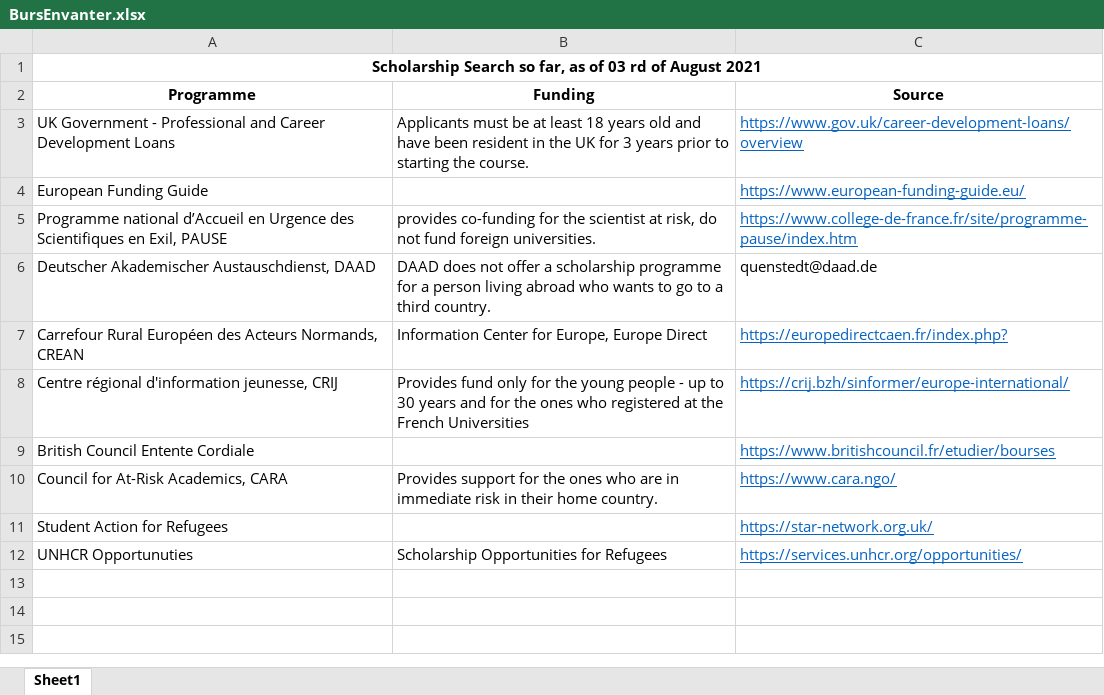
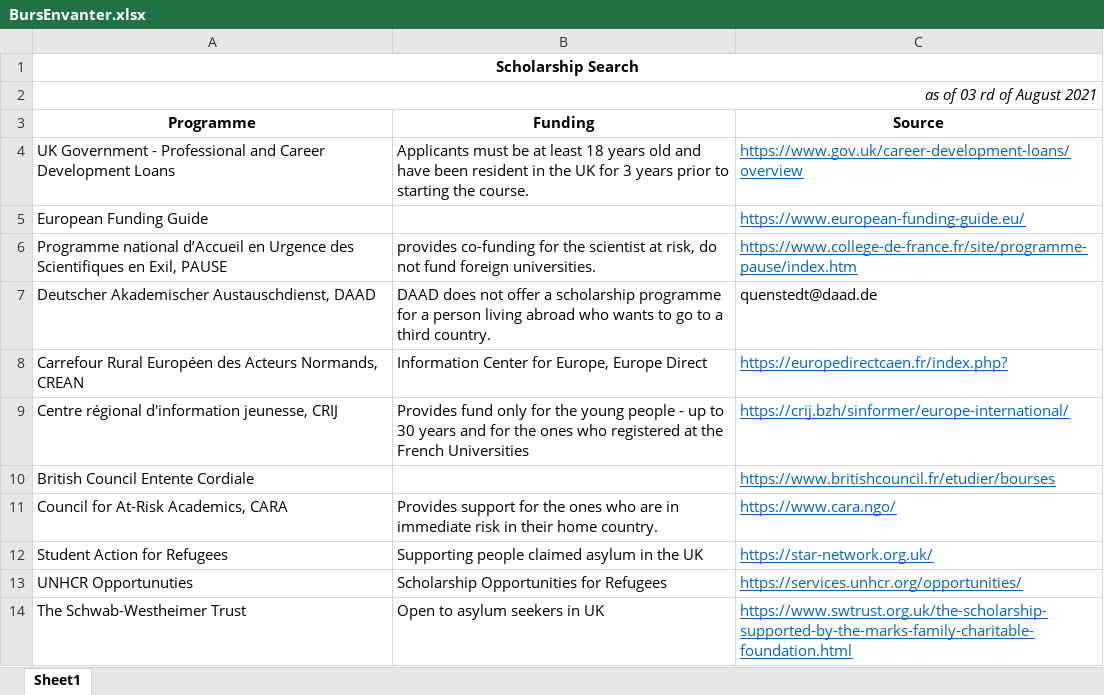
Before and after one commit to GurkanGitHub/PhD, an Excel workbook: BursEnvanter.xlsx, sheet Sheet1, drawn as a sheet; values as stored, in another font and other column widths than the file's, no borders; addresses are those after the commit; the diff names each change by its address in the sheet, - before the commit and + after, or states it on an @@ line.

```diff
--- a/BursEnvanter.xlsx (sheet Sheet1)
+++ b/BursEnvanter.xlsx (sheet Sheet1)
-A1 (Programme): Scholarship Search so far, as of 03 rd of August 2021
+A1 (Programme): Scholarship Search
+row 2: as of 03 rd of August 2021
-B12 (Funding): (empty)
+B12 (Funding): Supporting people claimed asylum in the UK
+row 14: The Schwab-Westheimer Trust | Open to asylum seekers in UK | https://www.swtrust.org.uk/the-scholarship-supported-by-the-marks-family-charitable-foundation.html
```
Also changed, not shown: 1 other file.
